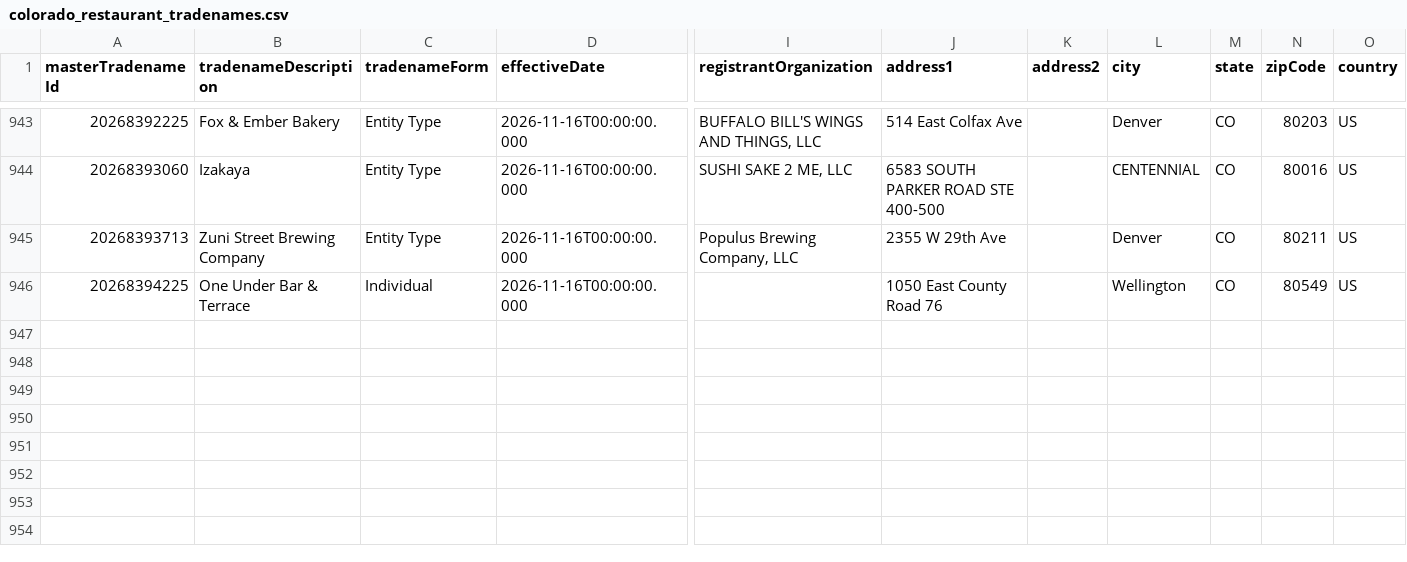
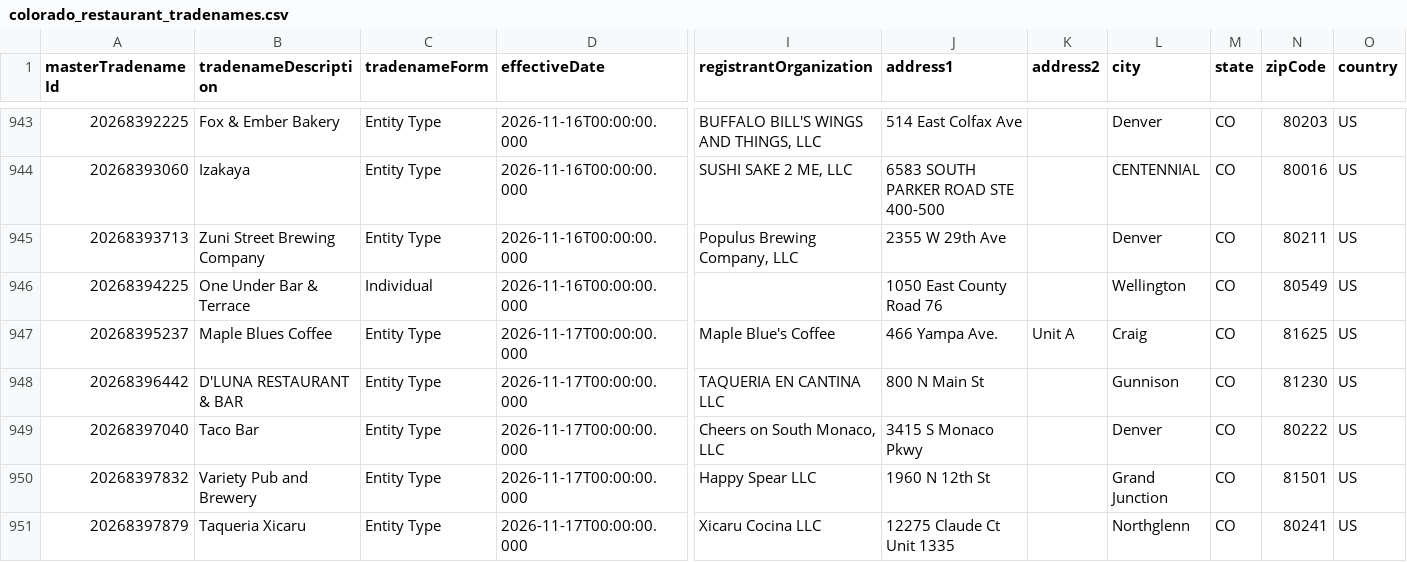
Before and after one commit to lorenzo-gu/cleared_gtm, a CSV file: data/colorado_restaurant_tradenames.csv, drawn as a sheet; only a part is shown, gaps mark what is left out; rows hold the shown columns only; the diff names each change by its address in the sheet, - before the commit and + after, or states it on an @@ line.

```diff
--- a/data/colorado_restaurant_tradenames.csv
+++ b/data/colorado_restaurant_tradenames.csv
+row 947: 20268395237 | Maple Blues Coffee | Entity Type | 2026-11-17T00:00:00.000 | Maple Blue's Coffee | 466 Yampa Ave. | Unit A | Craig | CO | 81625 | US
+row 948: 20268396442 | D'LUNA RESTAURANT & BAR | Entity Type | 2026-11-17T00:00:00.000 | TAQUERIA EN CANTINA LLC | 800 N Main St |  | Gunnison | CO | 81230 | US
+row 949: 20268397040 | Taco Bar | Entity Type | 2026-11-17T00:00:00.000 | Cheers on South Monaco, LLC | 3415 S Monaco Pkwy |  | Denver | CO | 80222 | US
+row 950: 20268397832 | Variety Pub and Brewery | Entity Type | 2026-11-17T00:00:00.000 | Happy Spear LLC | 1960 N 12th St |  | Grand Junction | CO | 81501 | US
+row 951: 20268397879 | Taqueria Xicaru | Entity Type | 2026-11-17T00:00:00.000 | Xicaru Cocina LLC | 12275 Claude Ct Unit 1335 |  | Northglenn | CO | 80241 | US
```
